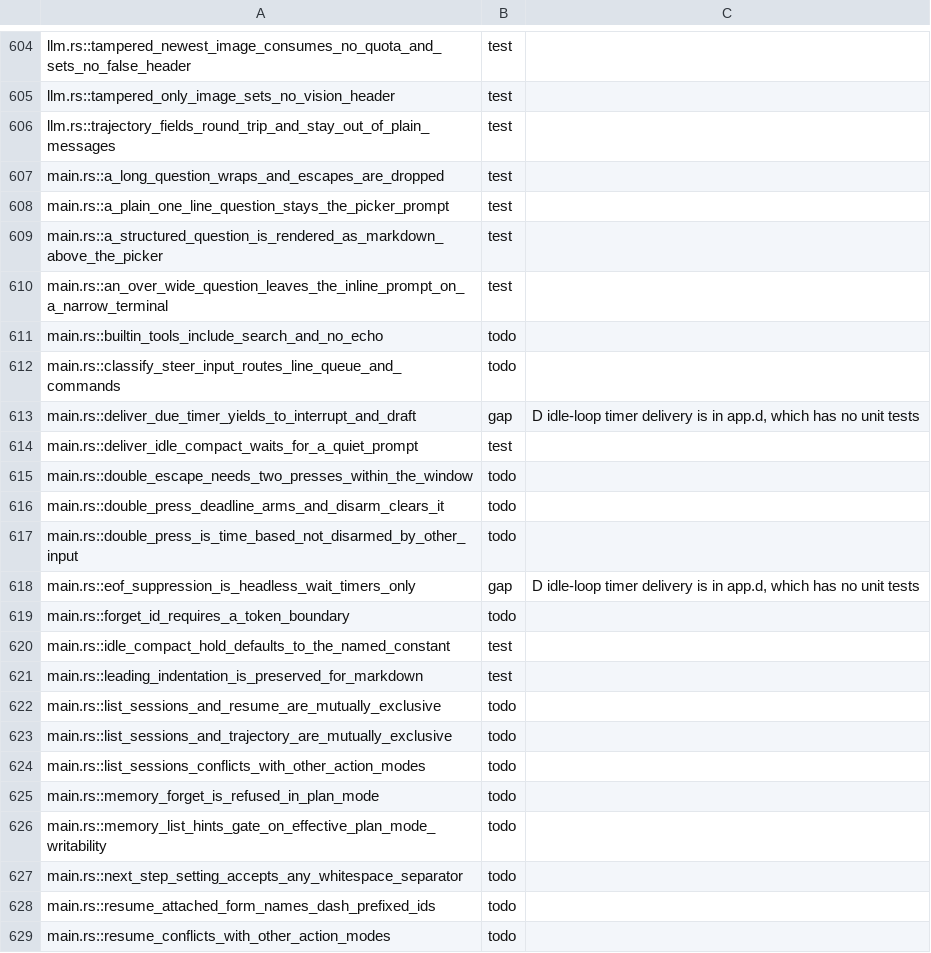
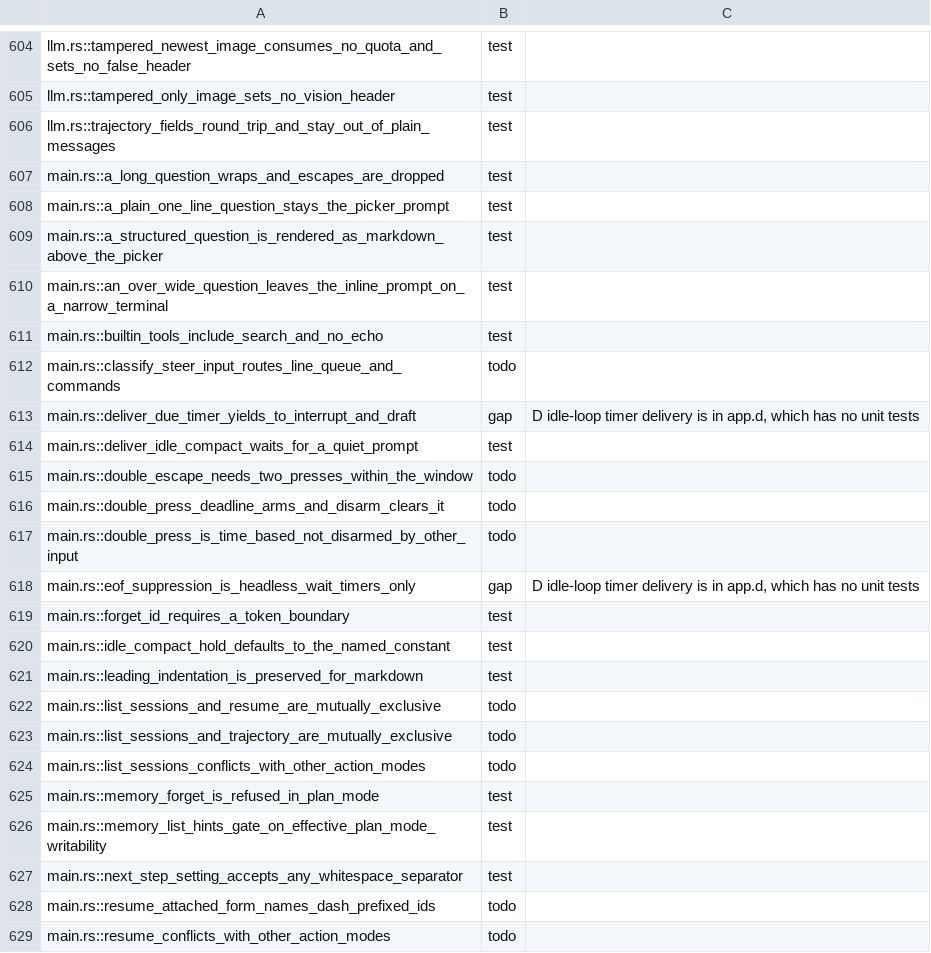
Before and after one commit to nanobpm/nano-coder, a TSV file: d/parity/manifest.tsv, drawn as a sheet; only a part is shown, gaps mark what is left out.

Commit message:
fix(d): run app.d unittests under dub test; refuse /memory forget in plan mode
dub leaves the main source file out of dub test, so app.d's unittests never built or ran. main moves to source/entry.d; app.d's tests now run and found tool-result count rows overflowing narrow widths (fixed). /memory forget is refused in plan mode and read-only sessions, needs a token boundary, and mid-turn settings split on any whitespace.

```diff
--- a/d/parity/manifest.tsv
+++ b/d/parity/manifest.tsv
@@ -610,3 +610,3 @@ main.rs::a_structured_question_is_rendered_as_markdown_above_the_picker	test
 main.rs::an_over_wide_question_leaves_the_inline_prompt_on_a_narrow_terminal	test
-main.rs::builtin_tools_include_search_and_no_echo	todo
+main.rs::builtin_tools_include_search_and_no_echo	test
 main.rs::classify_steer_input_routes_line_queue_and_commands	todo
@@ -618,3 +618,3 @@ main.rs::double_press_is_time_based_not_disarmed_by_other_input	todo
 main.rs::eof_suppression_is_headless_wait_timers_only	gap	D idle-loop timer delivery is in app.d, which has no unit tests
-main.rs::forget_id_requires_a_token_boundary	todo
+main.rs::forget_id_requires_a_token_boundary	test
 main.rs::idle_compact_hold_defaults_to_the_named_constant	test
@@ -624,5 +624,5 @@ main.rs::list_sessions_and_trajectory_are_mutually_exclusive	todo
 main.rs::list_sessions_conflicts_with_other_action_modes	todo
-main.rs::memory_forget_is_refused_in_plan_mode	todo
-main.rs::memory_list_hints_gate_on_effective_plan_mode_writability	todo
-main.rs::next_step_setting_accepts_any_whitespace_separator	todo
+main.rs::memory_forget_is_refused_in_plan_mode	test
+main.rs::memory_list_hints_gate_on_effective_plan_mode_writability	test
+main.rs::next_step_setting_accepts_any_whitespace_separator	test
 main.rs::resume_attached_form_names_dash_prefixed_ids	todo
```
Also changed, not shown: 8 other files.
